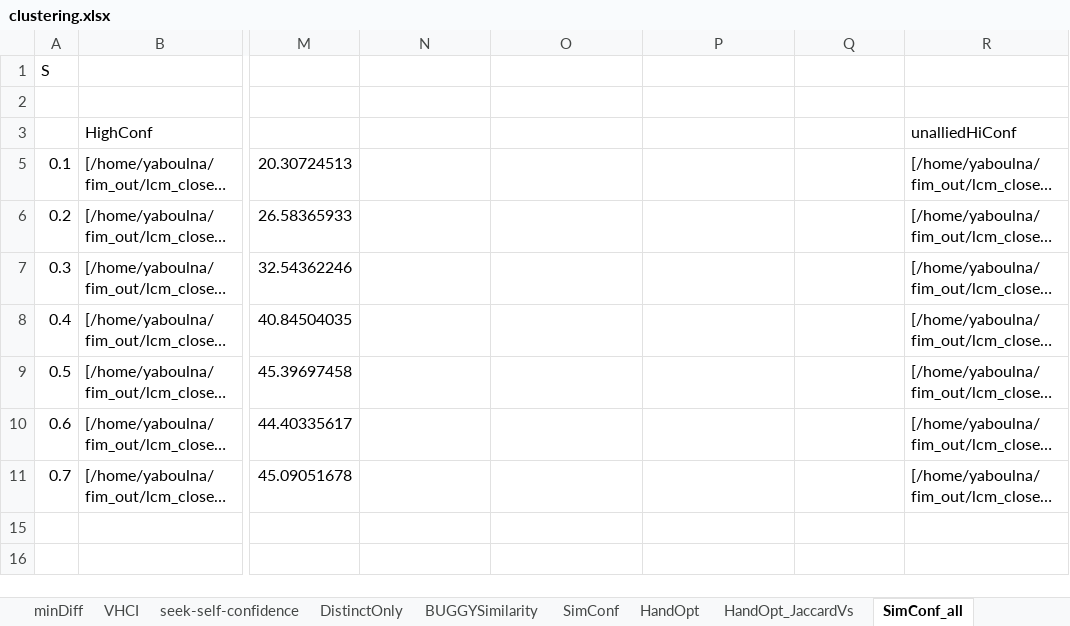
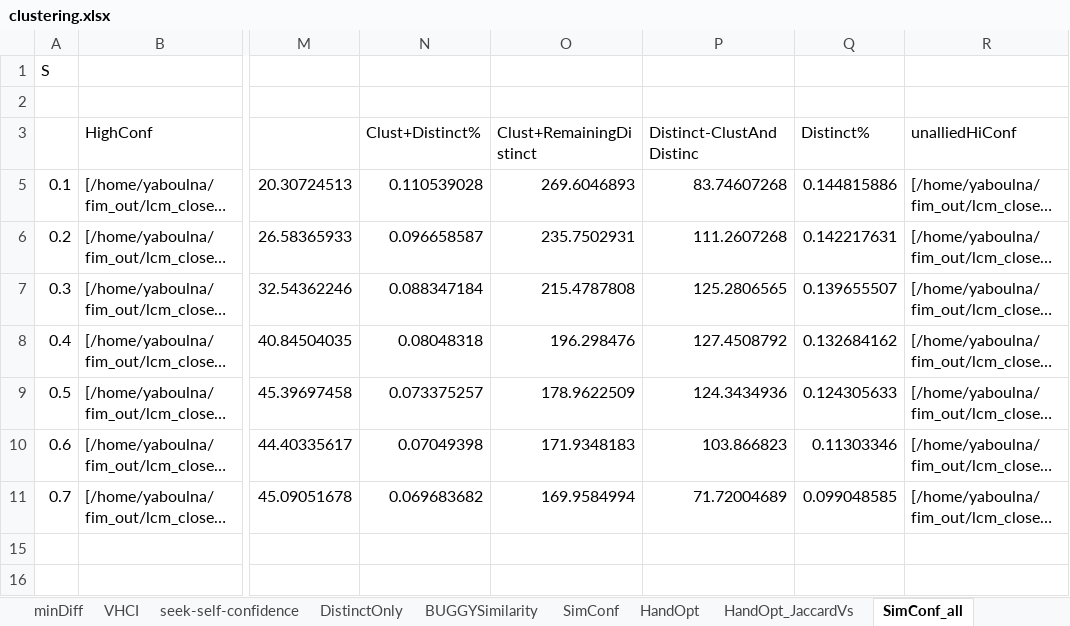
Before and after one commit to timeleft--/masters-thesis_uwaterloo-ir-twitter-summarization, an Excel workbook: write-ups/cikm/clustering.xlsx, sheet SimConf_all, drawn as a sheet; only a part is shown, gaps mark what is left out; long unchanged cells end in …; values as stored, in another font and other column widths than the file's, no borders; charts and pictures not drawn; the diff names each change by its address in the sheet, - before the commit and + after, or states it on an @@ line.

```diff
--- a/write-ups/cikm/clustering.xlsx (sheet SimConf_all)
+++ b/write-ups/cikm/clustering.xlsx (sheet SimConf_all)
-N3: (empty)
+N3: Clust+Distinct%
-O3: (empty)
+O3: Clust+RemainingDistinct
-P3: (empty)
+P3: Distinct-ClustAndDistinc
-Q3: (empty)
+Q3: Distinct%
-N5 (Clust+Distinct%): (empty)
+N5 (Clust+Distinct%): 0.110539028
-O5 (Clust+RemainingDistinct): (empty)
+O5 (Clust+RemainingDistinct): 269.6046893
-P5 (Distinct-ClustAndDistinc): (empty)
+P5 (Distinct-ClustAndDistinc): 83.74607268
-Q5 (Distinct%): (empty)
+Q5 (Distinct%): 0.144815886
-N6 (Clust+Distinct%): (empty)
+N6 (Clust+Distinct%): 0.096658587
-O6 (Clust+RemainingDistinct): (empty)
+O6 (Clust+RemainingDistinct): 235.7502931
-P6 (Distinct-ClustAndDistinc): (empty)
+P6 (Distinct-ClustAndDistinc): 111.2607268
-Q6 (Distinct%): (empty)
+Q6 (Distinct%): 0.142217631
-N7 (Clust+Distinct%): (empty)
+N7 (Clust+Distinct%): 0.088347184
-O7 (Clust+RemainingDistinct): (empty)
+O7 (Clust+RemainingDistinct): 215.4787808
-P7 (Distinct-ClustAndDistinc): (empty)
+P7 (Distinct-ClustAndDistinc): 125.2806565
-Q7 (Distinct%): (empty)
+Q7 (Distinct%): 0.139655507
-N8 (Clust+Distinct%): (empty)
+N8 (Clust+Distinct%): 0.08048318
-O8 (Clust+RemainingDistinct): (empty)
+O8 (Clust+RemainingDistinct): 196.298476
-P8 (Distinct-ClustAndDistinc): (empty)
+P8 (Distinct-ClustAndDistinc): 127.4508792
-Q8 (Distinct%): (empty)
+Q8 (Distinct%): 0.132684162
-N9 (Clust+Distinct%): (empty)
+N9 (Clust+Distinct%): 0.073375257
-O9 (Clust+RemainingDistinct): (empty)
+O9 (Clust+RemainingDistinct): 178.9622509
-P9 (Distinct-ClustAndDistinc): (empty)
+P9 (Distinct-ClustAndDistinc): 124.3434936
-Q9 (Distinct%): (empty)
+Q9 (Distinct%): 0.124305633
-N10 (Clust+Distinct%): (empty)
+N10 (Clust+Distinct%): 0.07049398
-O10 (Clust+RemainingDistinct): (empty)
+O10 (Clust+RemainingDistinct): 171.9348183
-P10 (Distinct-ClustAndDistinc): (empty)
+P10 (Distinct-ClustAndDistinc): 103.866823
-Q10 (Distinct%): (empty)
+Q10 (Distinct%): 0.11303346
-N11 (Clust+Distinct%): (empty)
+N11 (Clust+Distinct%): 0.069683682
-O11 (Clust+RemainingDistinct): (empty)
+O11 (Clust+RemainingDistinct): 169.9584994
-P11 (Distinct-ClustAndDistinc): (empty)
+P11 (Distinct-ClustAndDistinc): 71.72004689
-Q11 (Distinct%): (empty)
+Q11 (Distinct%): 0.099048585
```
Also changed, not shown: other sheet tabs, charts or pictures, write-ups/cikm/performance.xlsx, 3 other files.
